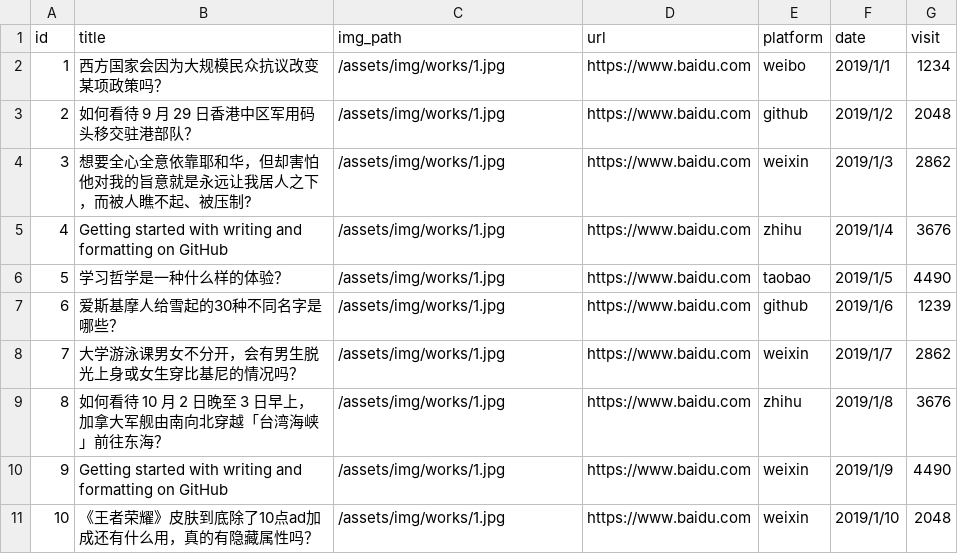
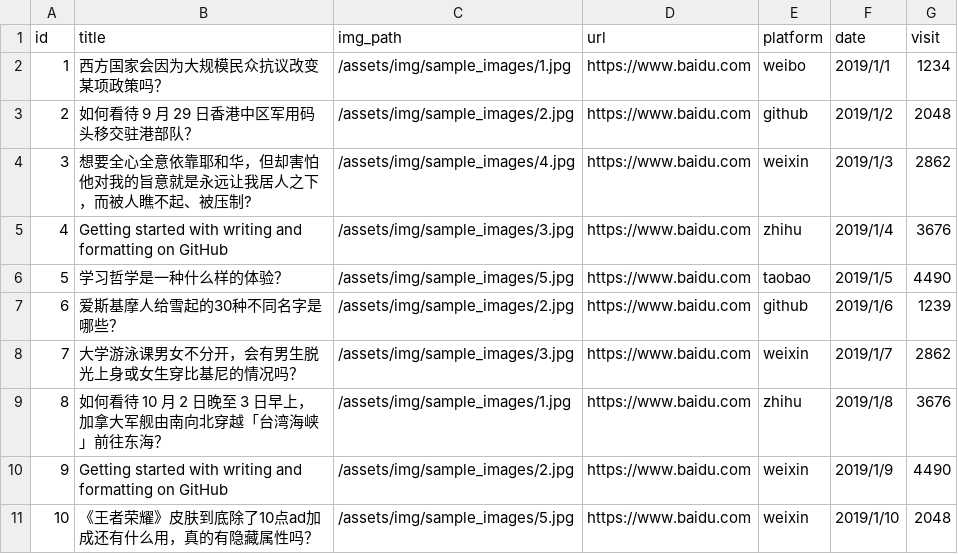
Before and after one commit to rijieli/epozh_dev, a CSV file: _data/works.csv, drawn as a sheet.

```diff
--- a/_data/works.csv
+++ b/_data/works.csv
@@ -1,11 +1,11 @@
 id,title,img_path,url,platform,date,visit
-1,西方国家会因为大规模民众抗议改变某项政策吗？,/assets/img/works/1.jpg,https://www.baidu.com,weibo,2019/1/1,1234
-2,如何看待 9 月 29 日香港中区军用码头移交驻港部队？,/assets/img/works/1.jpg,https://www.baidu.com,github,2019/1/2,2048
-3,想要全心全意依靠耶和华，但却害怕他对我的旨意就是永远让我居人之下，而被人瞧不起、被压制?,/assets/img/works/1.jpg,https://www.baidu.com,weixin,2019/1/3,2862
-4,Getting started with writing and formatting on GitHub,/assets/img/works/1.jpg,https://www.baidu.com,zhihu,2019/1/4,3676
-5,学习哲学是一种什么样的体验？,/assets/img/works/1.jpg,https://www.baidu.com,taobao,2019/1/5,4490
-6,爱斯基摩人给雪起的30种不同名字是哪些？,/assets/img/works/1.jpg,https://www.baidu.com,github,2019/1/6,1239
-7,大学游泳课男女不分开，会有男生脱光上身或女生穿比基尼的情况吗？,/assets/img/works/1.jpg,https://www.baidu.com,weixin,2019/1/7,2862
-8,如何看待 10 月 2 日晚至 3 日早上，加拿大军舰由南向北穿越「台湾海峡」前往东海？,/assets/img/works/1.jpg,https://www.baidu.com,zhihu,2019/1/8,3676
-9,Getting started with writing and formatting on GitHub,/assets/img/works/1.jpg,https://www.baidu.com,weixin,2019/1/9,4490
-10,《王者荣耀》皮肤到底除了10点ad加成还有什么用，真的有隐藏属性吗？,/assets/img/works/1.jpg,https://www.baidu.com,weixin,2019/1/10,2048
+1,西方国家会因为大规模民众抗议改变某项政策吗？,/assets/img/sample_images/1.jpg,https://www.baidu.com,weibo,2019/1/1,1234
+2,如何看待 9 月 29 日香港中区军用码头移交驻港部队？,/assets/img/sample_images/2.jpg,https://www.baidu.com,github,2019/1/2,2048
+3,想要全心全意依靠耶和华，但却害怕他对我的旨意就是永远让我居人之下，而被人瞧不起、被压制?,/assets/img/sample_images/4.jpg,https://www.baidu.com,weixin,2019/1/3,2862
+4,Getting started with writing and formatting on GitHub,/assets/img/sample_images/3.jpg,https://www.baidu.com,zhihu,2019/1/4,3676
+5,学习哲学是一种什么样的体验？,/assets/img/sample_images/5.jpg,https://www.baidu.com,taobao,2019/1/5,4490
+6,爱斯基摩人给雪起的30种不同名字是哪些？,/assets/img/sample_images/2.jpg,https://www.baidu.com,github,2019/1/6,1239
+7,大学游泳课男女不分开，会有男生脱光上身或女生穿比基尼的情况吗？,/assets/img/sample_images/3.jpg,https://www.baidu.com,weixin,2019/1/7,2862
+8,如何看待 10 月 2 日晚至 3 日早上，加拿大军舰由南向北穿越「台湾海峡」前往东海？,/assets/img/sample_images/1.jpg,https://www.baidu.com,zhihu,2019/1/8,3676
+9,Getting started with writing and formatting on GitHub,/assets/img/sample_images/2.jpg,https://www.baidu.com,weixin,2019/1/9,4490
+10,《王者荣耀》皮肤到底除了10点ad加成还有什么用，真的有隐藏属性吗？,/assets/img/sample_images/5.jpg,https://www.baidu.com,weixin,2019/1/10,2048
```
Also changed, not shown: 12 other files.
